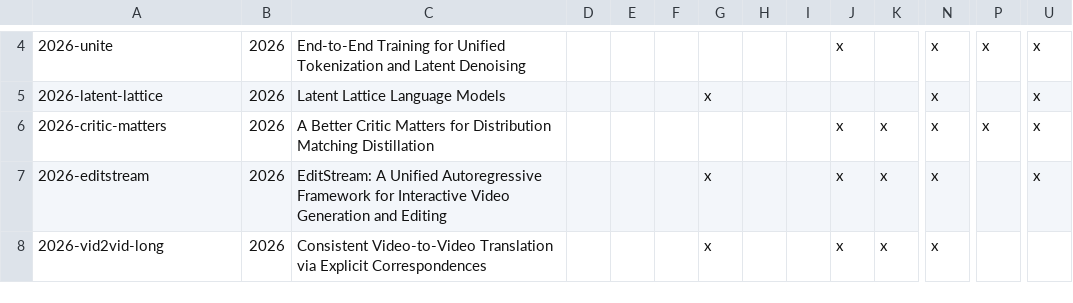
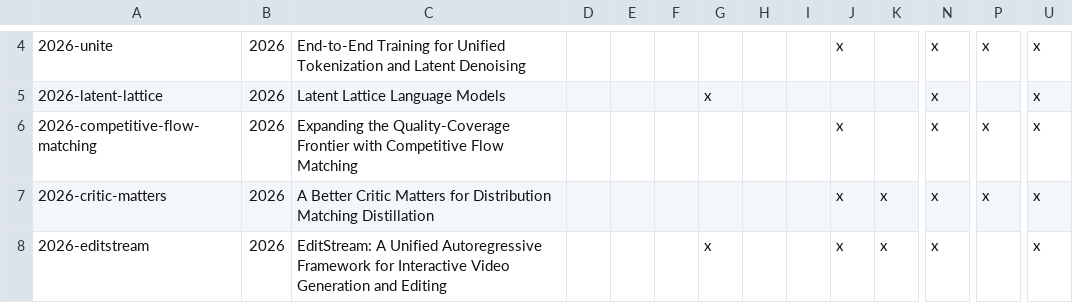
Before and after one commit to richzhang/richzhang.github.io, a CSV file: publication-topics.csv, drawn as a sheet; only a part is shown, gaps mark what is left out; the shorter side is filled out with more unchanged rows; rows hold the shown columns only; the diff names each change by its address in the sheet, - before the commit and + after, or states it on an @@ line.

```diff
--- a/publication-topics.csv
+++ b/publication-topics.csv
+row 6: 2026-competitive-flow-matching | 2026 | Expanding the Quality-Coverage Frontier with Competitive Flow Matching |  |  |  |  |  |  | x |  | x | x | x
```
Also changed, not shown: 5 other files.
